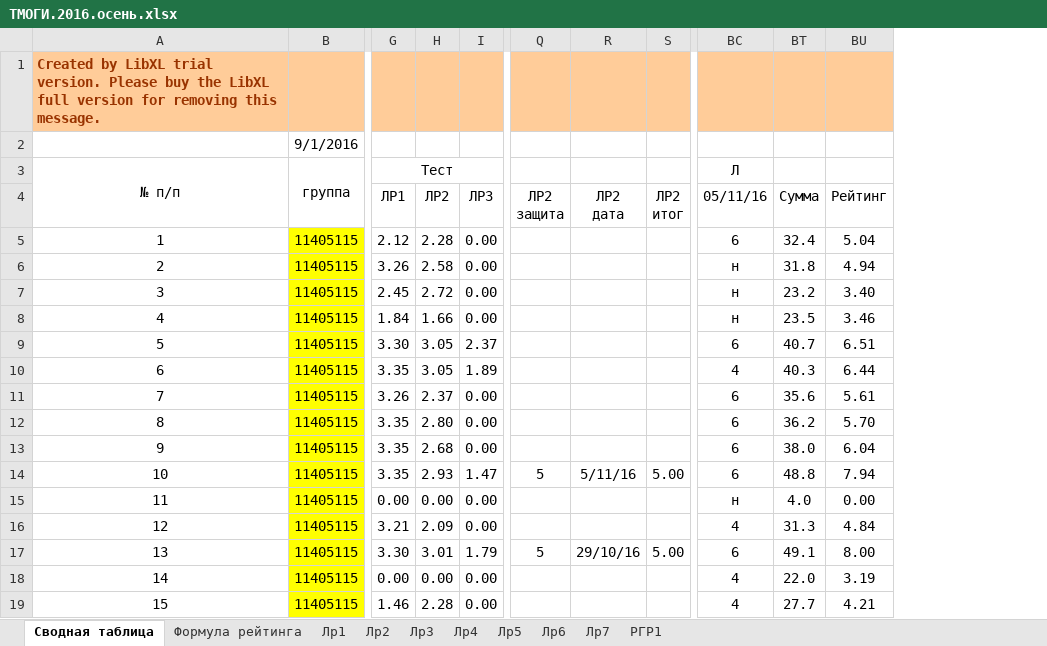
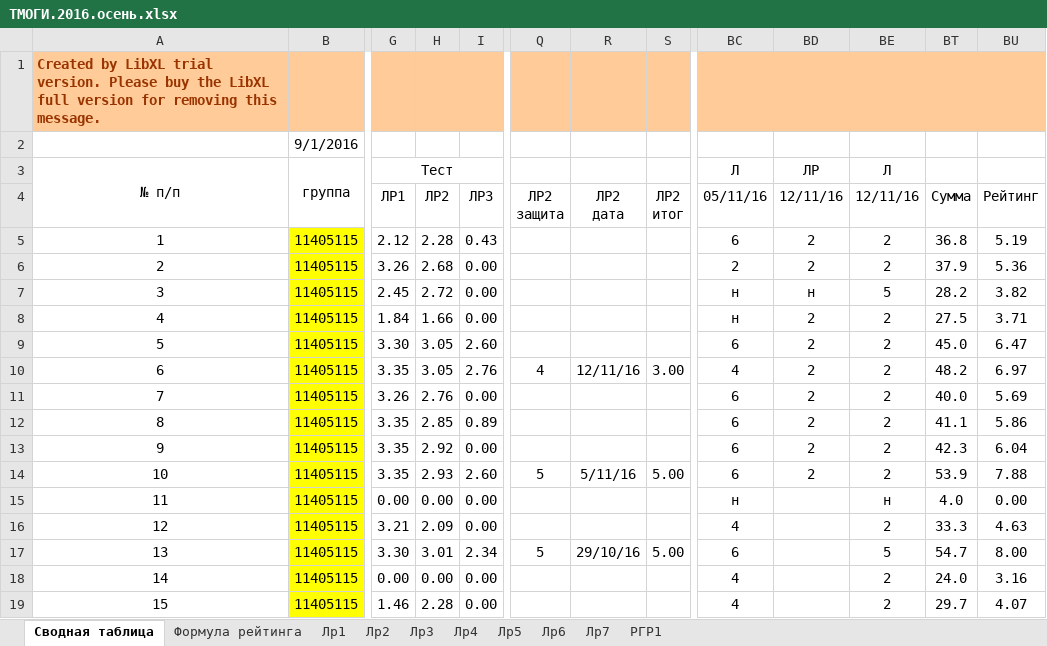
Before and after one commit to b490/rating, an Excel workbook: ТМОГИ.2016.осень.xlsx, sheet Сводная таблица, drawn as a sheet; only a part is shown, gaps mark what is left out; values as stored, in another font and other column widths than the file's, no borders; conditional formats not drawn; removed rows and columns are numbered as before the commit, all else as after; the diff covers the shown part only; the diff names each change by its address in the sheet, - before the commit and + after, or states it on an @@ line.

Commit message:
after labs 12.11.2016

```diff
--- a/ТМОГИ.2016.осень.xlsx (sheet Сводная таблица)
+++ b/ТМОГИ.2016.осень.xlsx (sheet Сводная таблица)
@@ column BD unhidden, rows 3-14: ЛР | 12/11/16 | 2 | 2 | н | 2 | 2 | 2 | 2 | 2 | 2 | 2 @@
@@ column BE unhidden, rows 3-19: Л | 12/11/16 | 2 | 2 | 5 | 2 | 2 | 2 | 2 | 2 | 2 | 2 | н | 2 | 5 | 2 | 2 @@
-column BU, rows 4-19: Рейтинг | 5.04 | 4.94 | 3.40 | 3.46 | 6.51 | 6.44 | 5.61 | 5.70 | 6.04 | 7.94 | 0.00 | 4.84 | 8.00 | 3.19 | 4.21
+column BU, rows 4-19: Рейтинг | 5.19 | 5.36 | 3.82 | 3.71 | 6.47 | 6.97 | 5.69 | 5.86 | 6.04 | 7.88 | 0.00 | 4.63 | 8.00 | 3.16 | 4.07
-I5: 0.00
+I5: 0.43
-BT5: 32.4
+BT5: 36.8
-H6: 2.58
+H6: 2.68
-BC6: н
+BC6: 2
-BT6: 31.8
+BT6: 37.9
-BT7: 23.2
+BT7: 28.2
-BT8: 23.5
+BT8: 27.5
-I9: 2.37
+I9: 2.60
-BT9: 40.7
+BT9: 45.0
-I10: 1.89
+I10: 2.76
-Q10: (empty)
+Q10: 4
-R10: (empty)
+R10: 12/11/16
-S10: (empty)
+S10: 3.00
-BT10: 40.3
+BT10: 48.2
-H11: 2.37
+H11: 2.76
-BT11: 35.6
+BT11: 40.0
-H12: 2.80
+H12: 2.85
-I12: 0.00
+I12: 0.89
-BT12: 36.2
+BT12: 41.1
-H13: 2.68
+H13: 2.92
-BT13: 38.0
+BT13: 42.3
-I14: 1.47
+I14: 2.60
-BT14: 48.8
+BT14: 53.9
-BT16: 31.3
+BT16: 33.3
-I17: 1.79
+I17: 2.34
-BT17: 49.1
+BT17: 54.7
-BT18: 22.0
+BT18: 24.0
-BT19: 27.7
+BT19: 29.7
```
Also changed, not shown: 7 added rows, 7 removed rows and 261 edited cells elsewhere in this sheet, sheet Лр3, sheet Лр2.
